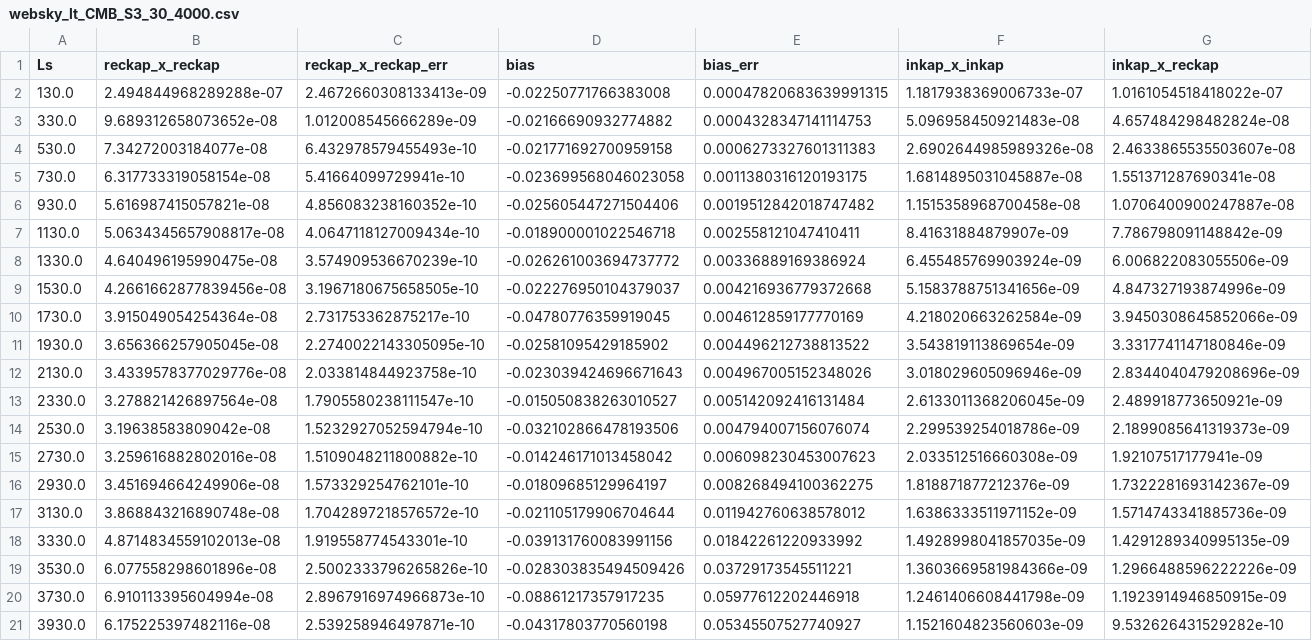
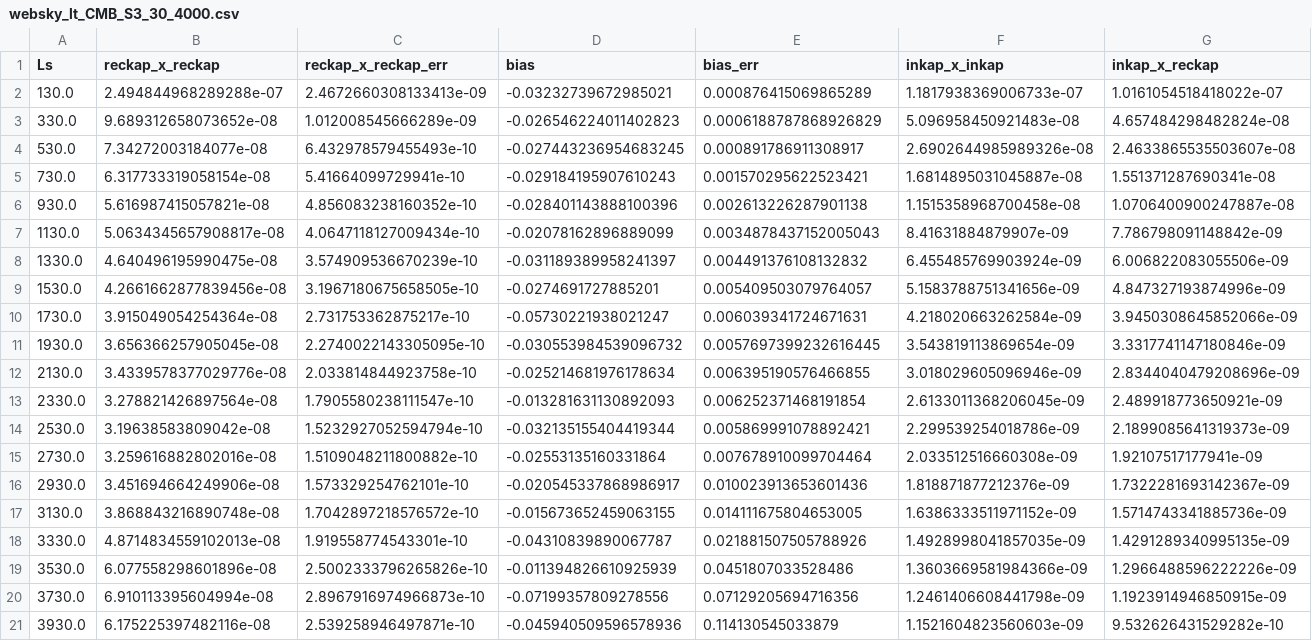
Before and after one commit to catketchup/new_reion-lens, a CSV file: output/data36/websky_lt_CMB_S3_30_4000.csv, drawn as a sheet.

```diff
--- a/output/data36/websky_lt_CMB_S3_30_4000.csv
+++ b/output/data36/websky_lt_CMB_S3_30_4000.csv
@@ -1,21 +1,21 @@
 Ls,reckap_x_reckap,reckap_x_reckap_err,bias,bias_err,inkap_x_inkap,inkap_x_reckap
-130.0,2.494844968289288e-07,2.4672660308133413e-09,-0.02250771766383008,0.00047820683639991315,1.1817938369006733e-07,1.0161054518418022e-07
-330.0,9.689312658073652e-08,1.012008545666289e-09,-0.02166690932774882,0.0004328347141114753,5.096958450921483e-08,4.657484298482824e-08
-530.0,7.34272003184077e-08,6.432978579455493e-10,-0.021771692700959158,0.0006273327601311383,2.6902644985989326e-08,2.4633865535503607e-08
-730.0,6.317733319058154e-08,5.41664099729941e-10,-0.023699568046023058,0.0011380316120193175,1.6814895031045887e-08,1.551371287690341e-08
-930.0,5.616987415057821e-08,4.856083238160352e-10,-0.025605447271504406,0.0019512842018747482,1.1515358968700458e-08,1.0706400900247887e-08
-1130.0,5.0634345657908817e-08,4.0647118127009434e-10,-0.018900001022546718,0.002558121047410411,8.41631884879907e-09,7.786798091148842e-09
-1330.0,4.640496195990475e-08,3.574909536670239e-10,-0.026261003694737772,0.00336889169386924,6.455485769903924e-09,6.006822083055506e-09
-1530.0,4.2661662877839456e-08,3.1967180675658505e-10,-0.022276950104379037,0.004216936779372668,5.1583788751341656e-09,4.847327193874996e-09
-1730.0,3.915049054254364e-08,2.731753362875217e-10,-0.04780776359919045,0.004612859177770169,4.218020663262584e-09,3.9450308645852066e-09
-1930.0,3.656366257905045e-08,2.2740022143305095e-10,-0.02581095429185902,0.004496212738813522,3.543819113869654e-09,3.3317741147180846e-09
-2130.0,3.4339578377029776e-08,2.033814844923758e-10,-0.023039424696671643,0.004967005152348026,3.018029605096946e-09,2.8344040479208696e-09
-2330.0,3.278821426897564e-08,1.7905580238111547e-10,-0.015050838263010527,0.005142092416131484,2.6133011368206045e-09,2.489918773650921e-09
-2530.0,3.19638583809042e-08,1.5232927052594794e-10,-0.032102866478193506,0.004794007156076074,2.299539254018786e-09,2.1899085641319373e-09
-2730.0,3.259616882802016e-08,1.5109048211800882e-10,-0.014246171013458042,0.006098230453007623,2.033512516660308e-09,1.92107517177941e-09
-2930.0,3.451694664249906e-08,1.573329254762101e-10,-0.01809685129964197,0.008268494100362275,1.818871877212376e-09,1.7322281693142367e-09
-3130.0,3.868843216890748e-08,1.7042897218576572e-10,-0.021105179906704644,0.011942760638578012,1.6386333511971152e-09,1.5714743341885736e-09
-3330.0,4.8714834559102013e-08,1.919558774543301e-10,-0.039131760083991156,0.01842261220933992,1.4928998041857035e-09,1.4291289340995135e-09
-3530.0,6.077558298601896e-08,2.5002333796265826e-10,-0.028303835494509426,0.03729173545511221,1.3603669581984366e-09,1.2966488596222226e-09
-3730.0,6.910113395604994e-08,2.8967916974966873e-10,-0.08861217357917235,0.05977612202446918,1.2461406608441798e-09,1.1923914946850915e-09
-3930.0,6.175225397482116e-08,2.539258946497871e-10,-0.04317803770560198,0.05345507527740927,1.1521604823560603e-09,9.532626431529282e-10
+130.0,2.494844968289288e-07,2.4672660308133413e-09,-0.03232739672985021,0.000876415069865289,1.1817938369006733e-07,1.0161054518418022e-07
+330.0,9.689312658073652e-08,1.012008545666289e-09,-0.026546224011402823,0.0006188787868926829,5.096958450921483e-08,4.657484298482824e-08
+530.0,7.34272003184077e-08,6.432978579455493e-10,-0.027443236954683245,0.000891786911308917,2.6902644985989326e-08,2.4633865535503607e-08
+730.0,6.317733319058154e-08,5.41664099729941e-10,-0.029184195907610243,0.001570295622523421,1.6814895031045887e-08,1.551371287690341e-08
+930.0,5.616987415057821e-08,4.856083238160352e-10,-0.028401143888100396,0.002613226287901138,1.1515358968700458e-08,1.0706400900247887e-08
+1130.0,5.0634345657908817e-08,4.0647118127009434e-10,-0.02078162896889099,0.0034878437152005043,8.41631884879907e-09,7.786798091148842e-09
+1330.0,4.640496195990475e-08,3.574909536670239e-10,-0.031189389958241397,0.004491376108132832,6.455485769903924e-09,6.006822083055506e-09
+1530.0,4.2661662877839456e-08,3.1967180675658505e-10,-0.0274691727885201,0.005409503079764057,5.1583788751341656e-09,4.847327193874996e-09
+1730.0,3.915049054254364e-08,2.731753362875217e-10,-0.05730221938021247,0.006039341724671631,4.218020663262584e-09,3.9450308645852066e-09
+1930.0,3.656366257905045e-08,2.2740022143305095e-10,-0.030553984539096732,0.0057697399232616445,3.543819113869654e-09,3.3317741147180846e-09
+2130.0,3.4339578377029776e-08,2.033814844923758e-10,-0.025214681976178634,0.006395190576466855,3.018029605096946e-09,2.8344040479208696e-09
+2330.0,3.278821426897564e-08,1.7905580238111547e-10,-0.013281631130892093,0.006252371468191854,2.6133011368206045e-09,2.489918773650921e-09
+2530.0,3.19638583809042e-08,1.5232927052594794e-10,-0.032135155404419344,0.005869991078892421,2.299539254018786e-09,2.1899085641319373e-09
+2730.0,3.259616882802016e-08,1.5109048211800882e-10,-0.02553135160331864,0.007678910099704464,2.033512516660308e-09,1.92107517177941e-09
+2930.0,3.451694664249906e-08,1.573329254762101e-10,-0.020545337868986917,0.010023913653601436,1.818871877212376e-09,1.7322281693142367e-09
+3130.0,3.868843216890748e-08,1.7042897218576572e-10,-0.015673652459063155,0.014111675804653005,1.6386333511971152e-09,1.5714743341885736e-09
+3330.0,4.8714834559102013e-08,1.919558774543301e-10,-0.04310839890067787,0.021881507505788926,1.4928998041857035e-09,1.4291289340995135e-09
+3530.0,6.077558298601896e-08,2.5002333796265826e-10,-0.011394826610925939,0.0451807033528486,1.3603669581984366e-09,1.2966488596222226e-09
+3730.0,6.910113395604994e-08,2.8967916974966873e-10,-0.07199357809278556,0.07129205694716356,1.2461406608441798e-09,1.1923914946850915e-09
+3930.0,6.175225397482116e-08,2.539258946497871e-10,-0.045940509596578936,0.114130545033879,1.1521604823560603e-09,9.532626431529282e-10
```
Also changed, not shown: output/data36/Colin_lt_CMB_S4_30_3000.csv, output/data36/websky_lt_CMB_S3_30_3000.csv, 21 other files.
